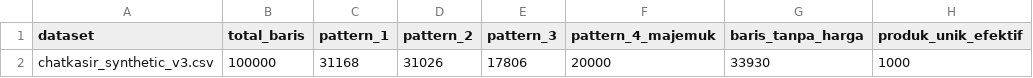
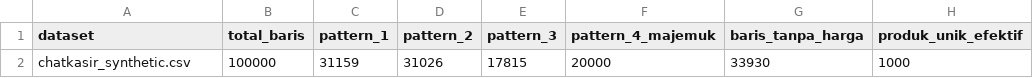
Before and after one commit to Sugandarilovv/ChatKasir, a CSV file: data/script-based/analisis_ringkasan.csv, drawn as a sheet; only a part is shown; the diff names each change by its address in the sheet, - before the commit and + after, or states it on an @@ line.

```diff
--- a/data/script-based/analisis_ringkasan.csv
+++ b/data/script-based/analisis_ringkasan.csv
-A2 (dataset): chatkasir_synthetic_v3.csv
+A2 (dataset): chatkasir_synthetic.csv
-C2 (pattern_1): 31168
+C2 (pattern_1): 31159
-E2 (pattern_3): 17806
+E2 (pattern_3): 17815
```
Also changed, not shown: data/script-based/analisis_top100_chatkasir_v3.csv, 4 other files.
